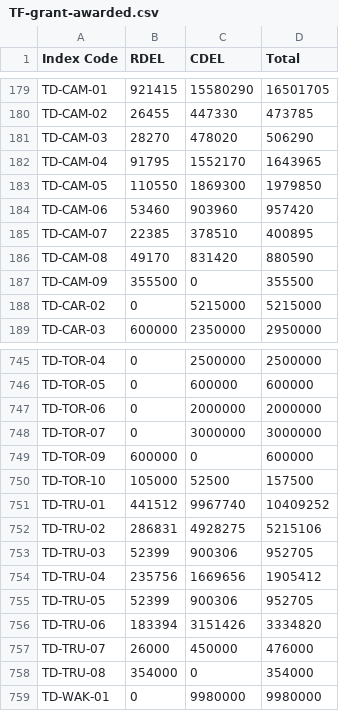
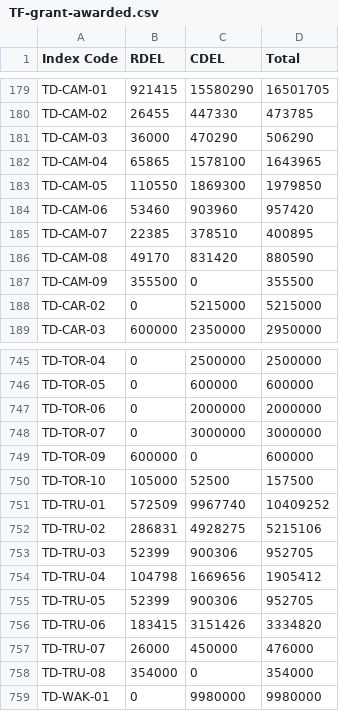
Before and after one commit to communitiesuk/funding-service-design-post-award-data-store, a CSV file: core/validation/specific_validation/towns_fund_round_four/resources/TF-grant-awarded.csv, drawn as a sheet; only a part is shown, gaps mark what is left out.

Commit message:
Update TD-CAM and TD-TRU grant data

```diff
--- a/core/validation/specific_validation/towns_fund_round_four/resources/TF-grant-awarded.csv
+++ b/core/validation/specific_validation/towns_fund_round_four/resources/TF-grant-awarded.csv
@@ -180,4 +180,4 @@ TD-CAM-01,921415,15580290,16501705
 TD-CAM-02,26455,447330,473785
-TD-CAM-03,28270,478020,506290
-TD-CAM-04,91795,1552170,1643965
+TD-CAM-03,36000,470290,506290
+TD-CAM-04,65865,1578100,1643965
 TD-CAM-05,110550,1869300,1979850
@@ -750,8 +750,8 @@ TD-TOR-09,600000,0,600000
 TD-TOR-10,105000,52500,157500
-TD-TRU-01,441512,9967740,10409252
+TD-TRU-01,572509,9967740,10409252
 TD-TRU-02,286831,4928275,5215106
 TD-TRU-03,52399,900306,952705
-TD-TRU-04,235756,1669656,1905412
+TD-TRU-04,104798,1669656,1905412
 TD-TRU-05,52399,900306,952705
-TD-TRU-06,183394,3151426,3334820
+TD-TRU-06,183415,3151426,3334820
 TD-TRU-07,26000,450000,476000
```
